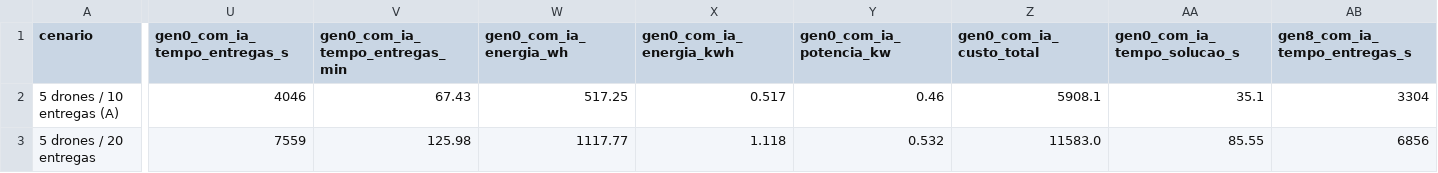
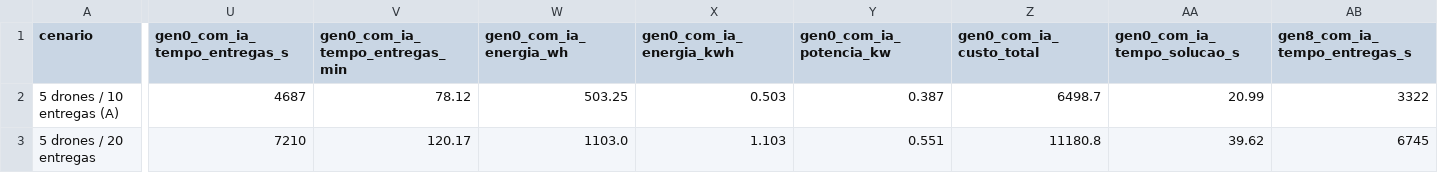
Before and after one commit to Forlin12/Dissertacao, a CSV file: IA/tabela_9_cenarios_completa.csv, drawn as a sheet; only a part is shown, gaps mark what is left out; the diff covers the shown part only; the diff names each change by its address in the sheet, - before the commit and + after, or states it on an @@ line.

Commit message:
Finaliza scripts da VM e resultados reais de 5 drones para rodar na VM

```diff
--- a/IA/tabela_9_cenarios_completa.csv
+++ b/IA/tabela_9_cenarios_completa.csv
-U2 (gen0_com_ia_tempo_entregas_s): 4046
+U2 (gen0_com_ia_tempo_entregas_s): 4687
-V2 (gen0_com_ia_tempo_entregas_min): 67.43
+V2 (gen0_com_ia_tempo_entregas_min): 78.12
-W2 (gen0_com_ia_energia_wh): 517.25
+W2 (gen0_com_ia_energia_wh): 503.25
-X2 (gen0_com_ia_energia_kwh): 0.517
+X2 (gen0_com_ia_energia_kwh): 0.503
-Y2 (gen0_com_ia_potencia_kw): 0.46
+Y2 (gen0_com_ia_potencia_kw): 0.387
-Z2 (gen0_com_ia_custo_total): 5908.1
+Z2 (gen0_com_ia_custo_total): 6498.7
-AA2 (gen0_com_ia_tempo_solucao_s): 35.1
+AA2 (gen0_com_ia_tempo_solucao_s): 20.99
-AB2 (gen8_com_ia_tempo_entregas_s): 3304
+AB2 (gen8_com_ia_tempo_entregas_s): 3322
-U3 (gen0_com_ia_tempo_entregas_s): 7559
+U3 (gen0_com_ia_tempo_entregas_s): 7210
-V3 (gen0_com_ia_tempo_entregas_min): 125.98
+V3 (gen0_com_ia_tempo_entregas_min): 120.17
-W3 (gen0_com_ia_energia_wh): 1117.77
+W3 (gen0_com_ia_energia_wh): 1103.0
-X3 (gen0_com_ia_energia_kwh): 1.118
+X3 (gen0_com_ia_energia_kwh): 1.103
-Y3 (gen0_com_ia_potencia_kw): 0.532
+Y3 (gen0_com_ia_potencia_kw): 0.551
-Z3 (gen0_com_ia_custo_total): 11583.0
+Z3 (gen0_com_ia_custo_total): 11180.8
-AA3 (gen0_com_ia_tempo_solucao_s): 85.55
+AA3 (gen0_com_ia_tempo_solucao_s): 39.62
-AB3 (gen8_com_ia_tempo_entregas_s): 6856
+AB3 (gen8_com_ia_tempo_entregas_s): 6745
```
Also changed, not shown: 108 edited cells elsewhere in this file, IA/tabela_comparativa_completa.csv, 12 other files.
